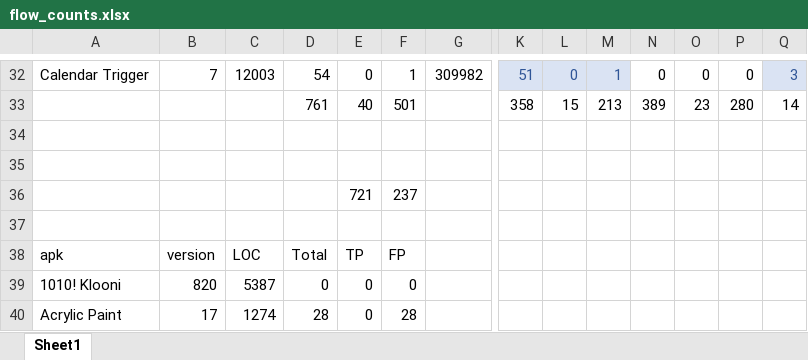
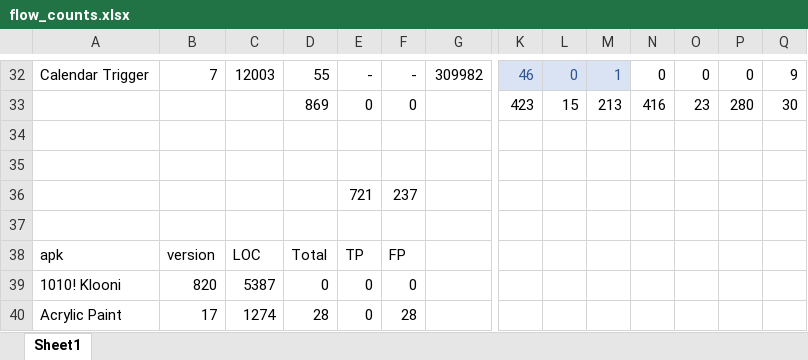
Before and after one commit to amordahl/AndroidTAEnvironment, an Excel workbook: old_records/old_results/fossdroid31/flow_counts.xlsx, sheet Sheet1, drawn as a sheet; only a part is shown, gaps mark what is left out; values as stored, in another font and other column widths than the file's, no borders; table styles not drawn; removed rows and columns are numbered as before the commit, all else as after; rows hold the shown columns only; the diff covers the shown part only; the diff names each change by its address in the sheet, - before the commit and + after, or states it on an @@ line.

```diff
--- a/old_records/old_results/fossdroid31/flow_counts.xlsx (sheet Sheet1)
+++ b/old_records/old_results/fossdroid31/flow_counts.xlsx (sheet Sheet1)
-D32: 54
+D32: 55
-E32: 0
+E32: -
-F32: 1
+F32: -
-K32: 51
+K32: 46
-Q32: 3
+Q32: 9
@@ Q32 fill: #DAE3F3 → none, text colour: #2F5597 → black @@
-row 33:  |  |  | 761 | 40 | 501 |  | 358 | 15 | 213 | 389 | 23 | 280 | 14
+row 33:  |  |  | 869 | 0 | 0 |  | 423 | 15 | 213 | 416 | 23 | 280 | 30
```
Also changed, not shown: 75 edited cells elsewhere in this sheet, results/pvalue_table.xlsx, 17 other files.
